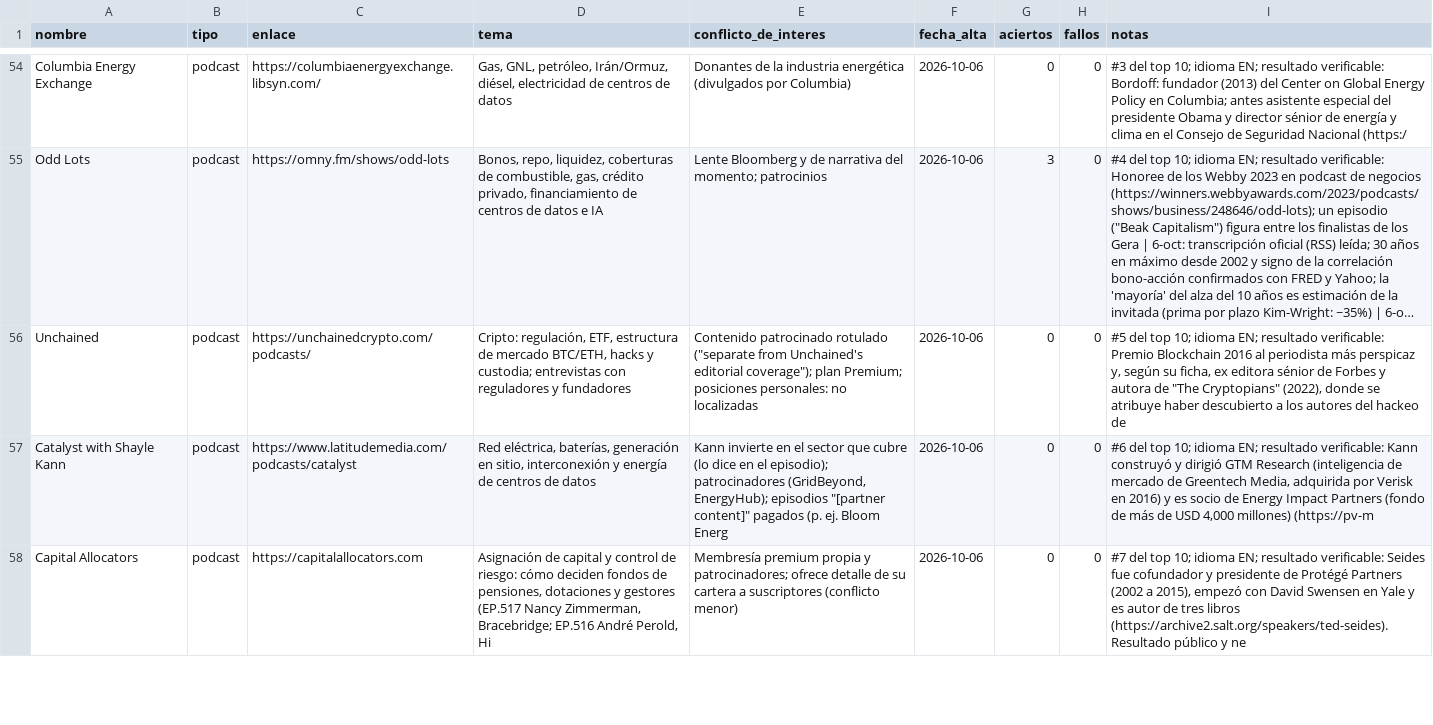
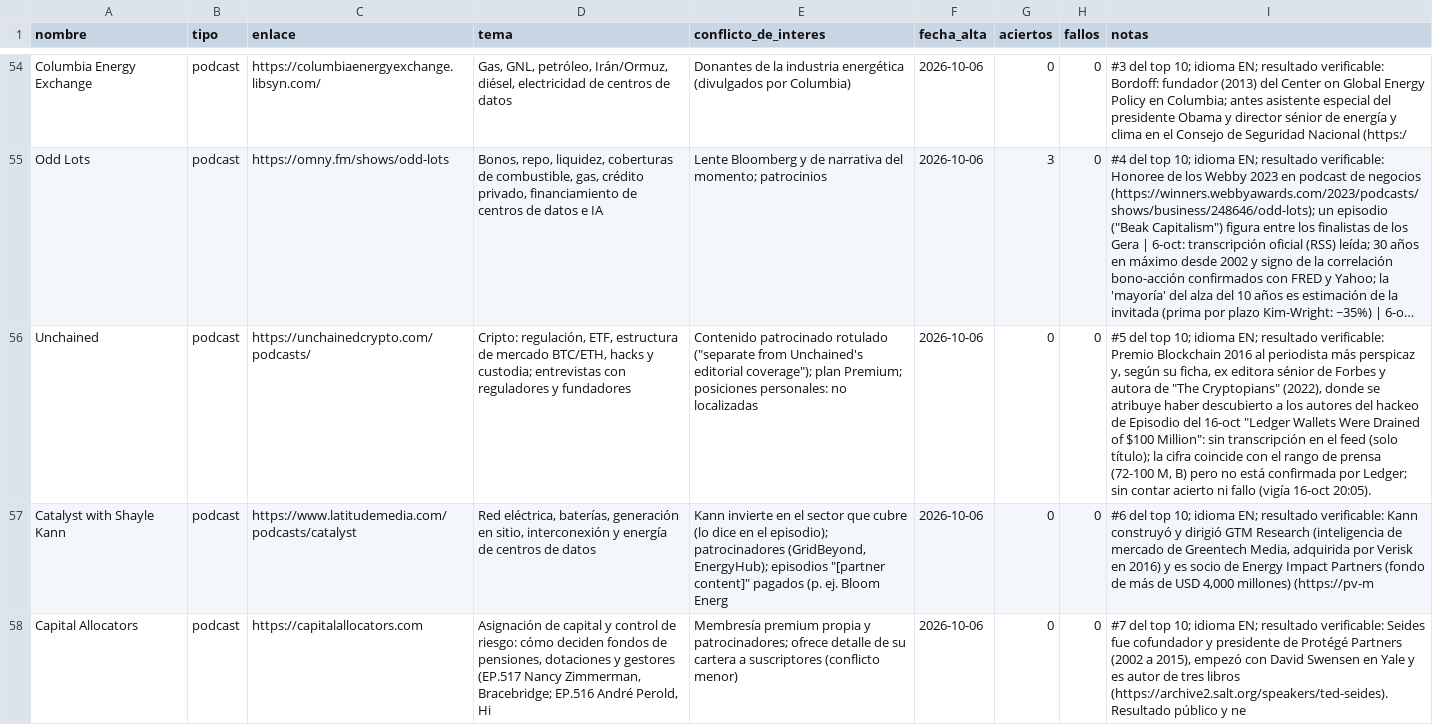
Before and after one commit to izurieta77/New1, a CSV file: datos/fuentes-del-dueno.csv, drawn as a sheet; only a part is shown, gaps mark what is left out; long unchanged cells end in …; the diff covers the shown part only; the diff names each change by its address in the sheet, - before the commit and + after, or states it on an @@ line.

```diff
--- a/datos/fuentes-del-dueno.csv
+++ b/datos/fuentes-del-dueno.csv
-I56 (notas): …hackeo de
+I56 (notas): …hackeo de Episodio del 16-oct "Ledger Wallets Were Drained of $100 Million": sin transcripción en el feed (solo título); la cifra coincide con el rango de prensa (72-100 M, B) pero no está confirmada por Ledger; sin contar acierto ni fallo (vigía 16-oct 20:05).
```
Also changed, not shown: 2 edited cells elsewhere in this file, bitacora/pronosticos.csv, 4 other files.
